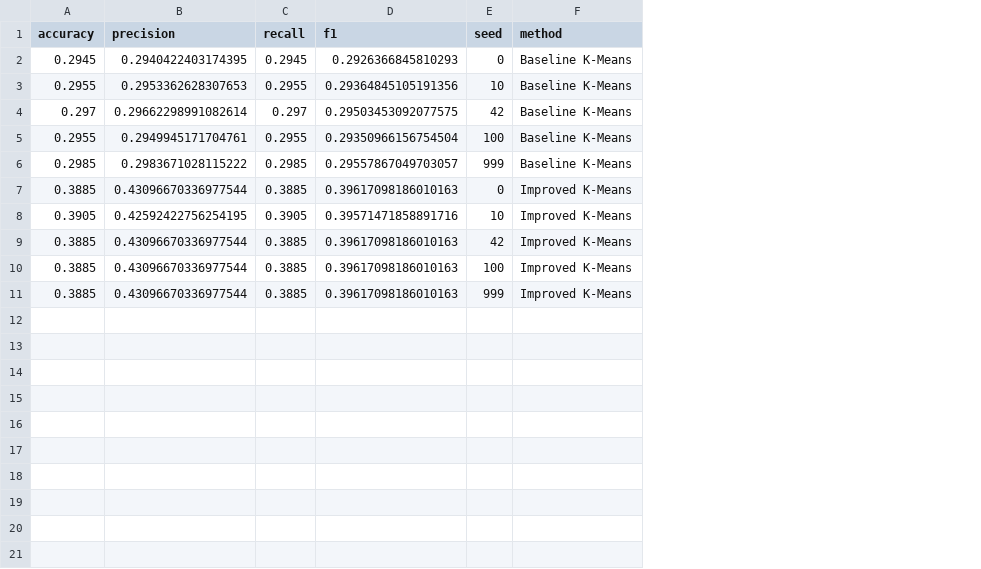
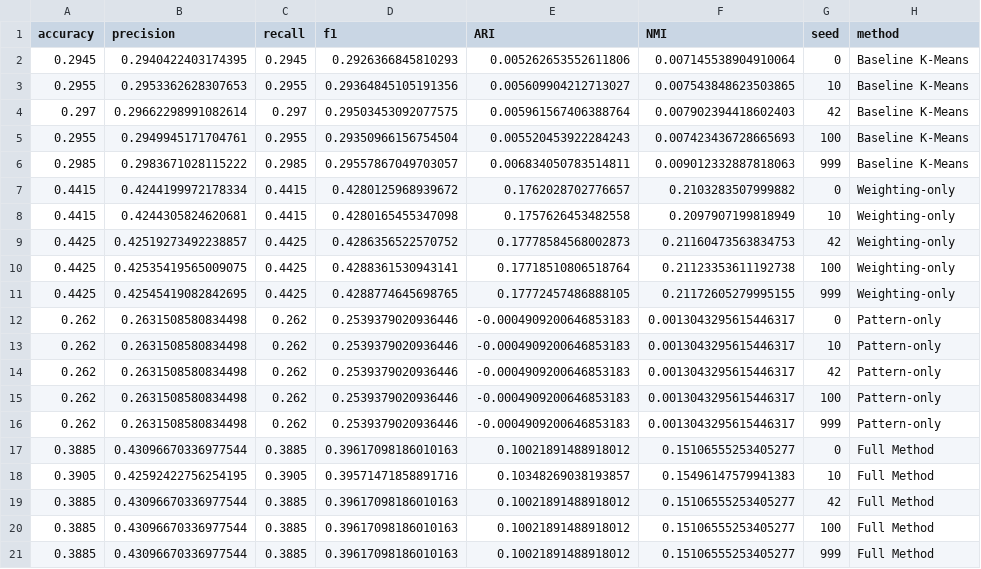
Before and after one commit to RaisoLiu/DM2026-Assignment-2, a CSV file: results/q5_comparison.csv, drawn as a sheet; addresses are those after the commit; the diff names each change by its address in the sheet, - before the commit and + after, or states it on an @@ line.

```diff
--- a/results/q5_comparison.csv
+++ b/results/q5_comparison.csv
+column E (ARI), rows 2-6: 0.005262653552611806 | 0.005609904212713027 | 0.005961567406388764 | 0.005520453922284243 | 0.006834050783514811; rows 17-21: 0.10021891488918012 | 0.10348269038193857 | 0.10021891488918012 | 0.10021891488918012 | 0.10021891488918012
+column F (NMI), rows 2-6: 0.007145538904910064 | 0.007543848623503865 | 0.007902394418602403 | 0.007423436728665693 | 0.009012332887818063; rows 17-21: 0.15106555253405277 | 0.15496147579941383 | 0.15106555253405277 | 0.15106555253405277 | 0.15106555253405277
+row 7: 0.4415 | 0.4244199972178334 | 0.4415 | 0.4280125968939672 | 0.1762028702776657 | 0.2103283507999882 | 0 | Weighting-only
+row 8: 0.4415 | 0.4244305824620681 | 0.4415 | 0.4280165455347098 | 0.1757626453482558 | 0.2097907199818949 | 10 | Weighting-only
+row 9: 0.4425 | 0.42519273492238857 | 0.4425 | 0.4286356522570752 | 0.17778584568002873 | 0.21160473563834753 | 42 | Weighting-only
+row 10: 0.4425 | 0.42535419565009075 | 0.4425 | 0.4288361530943141 | 0.17718510806518764 | 0.21123353611192738 | 100 | Weighting-only
+row 11: 0.4425 | 0.42545419082842695 | 0.4425 | 0.4288774645698765 | 0.17772457486888105 | 0.21172605279995155 | 999 | Weighting-only
+row 12: 0.262 | 0.2631508580834498 | 0.262 | 0.2539379020936446 | -0.0004909200646853183 | 0.0013043295615446317 | 0 | Pattern-only
+row 13: 0.262 | 0.2631508580834498 | 0.262 | 0.2539379020936446 | -0.0004909200646853183 | 0.0013043295615446317 | 10 | Pattern-only
+row 14: 0.262 | 0.2631508580834498 | 0.262 | 0.2539379020936446 | -0.0004909200646853183 | 0.0013043295615446317 | 42 | Pattern-only
+row 15: 0.262 | 0.2631508580834498 | 0.262 | 0.2539379020936446 | -0.0004909200646853183 | 0.0013043295615446317 | 100 | Pattern-only
+row 16: 0.262 | 0.2631508580834498 | 0.262 | 0.2539379020936446 | -0.0004909200646853183 | 0.0013043295615446317 | 999 | Pattern-only
-H17:H21 (method): Improved K-Means
+H17:H21 (method): Full Method
```
Also changed, not shown: 6 other files.
